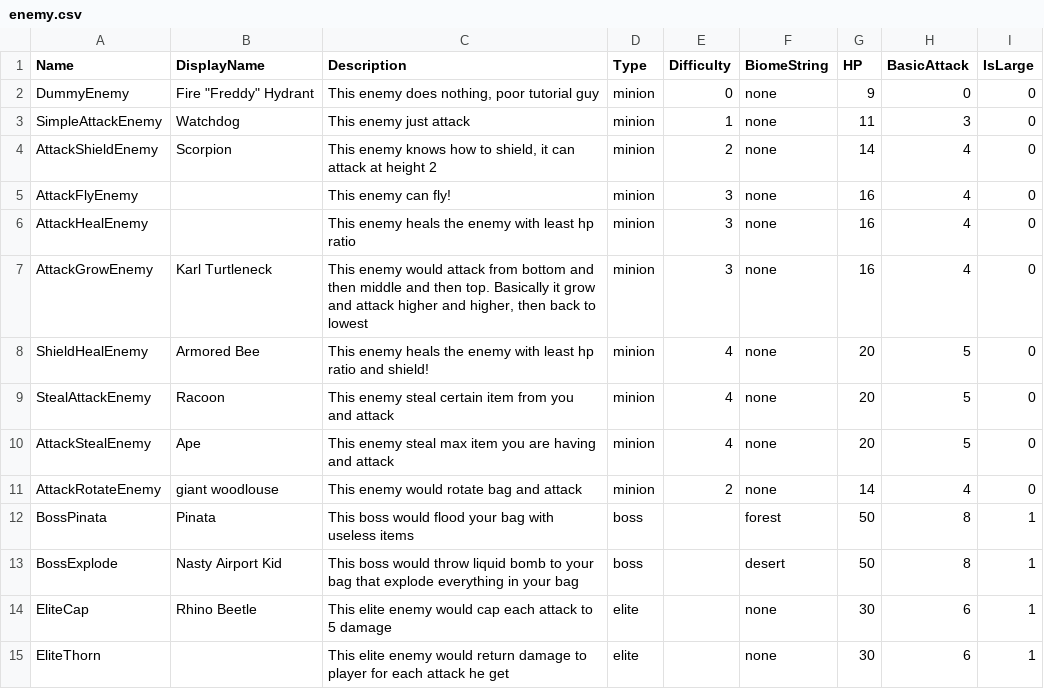
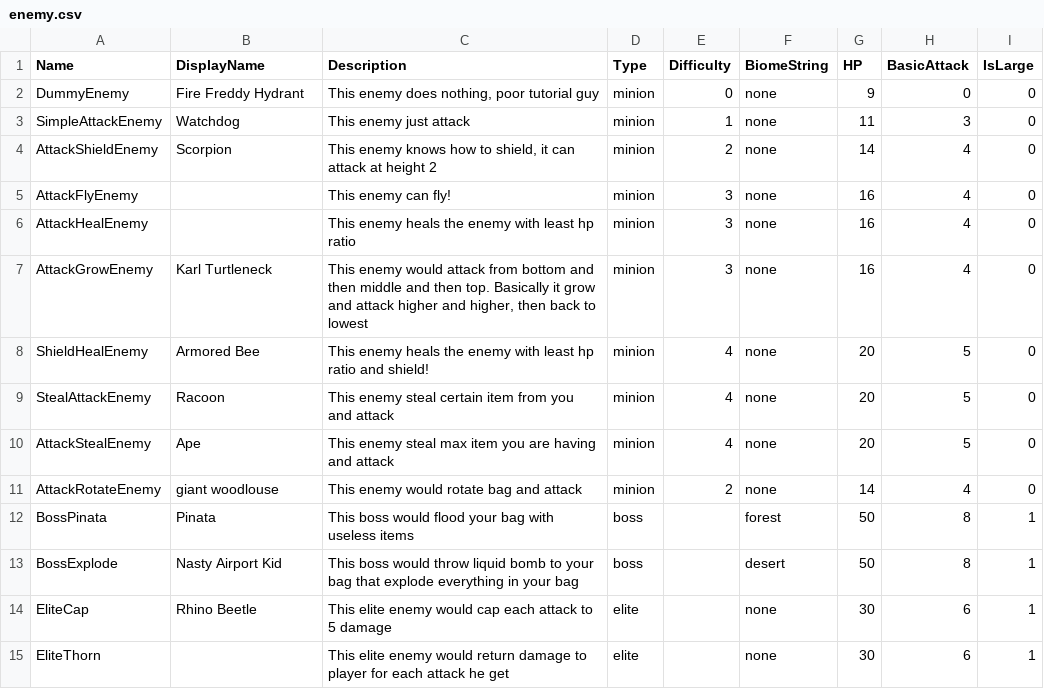
Before and after one commit to shshwdr/LuggageRL, a CSV file: Assets/Resources/csv/enemy.csv, drawn as a sheet.

```diff
--- a/Assets/Resources/csv/enemy.csv
+++ b/Assets/Resources/csv/enemy.csv
@@ -1,3 +1,3 @@
 Name,DisplayName,Description,Type,Difficulty,BiomeString,HP,BasicAttack,IsLarge
-DummyEnemy,"Fire ""Freddy"" Hydrant","This enemy does nothing, poor tutorial guy",minion,0,none,9,0,0
+DummyEnemy,Fire Freddy Hydrant,"This enemy does nothing, poor tutorial guy",minion,0,none,9,0,0
 SimpleAttackEnemy,Watchdog,This enemy just attack,minion,1,none,11,3,0
```
Also changed, not shown: 5 other files.
